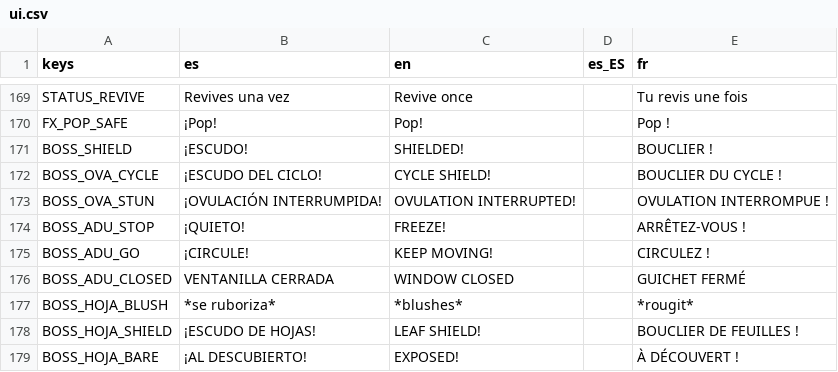
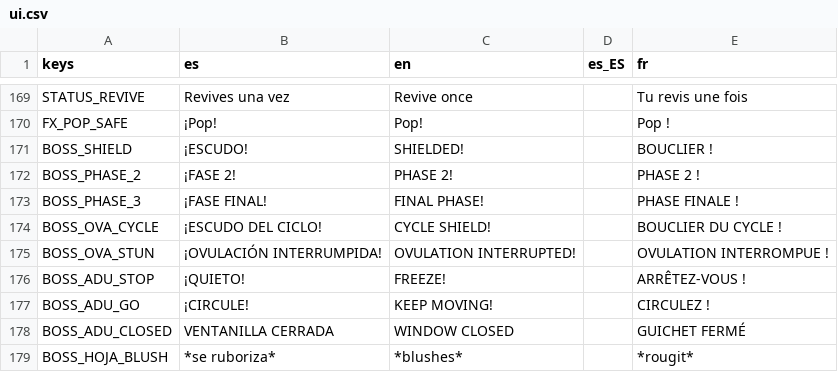
Before and after one commit to Vanne11/soul_knight, a CSV file: locale/ui.csv, drawn as a sheet; only a part is shown, gaps mark what is left out; the shorter side is filled out with more unchanged rows; the diff names each change by its address in the sheet, - before the commit and + after, or states it on an @@ line.

Commit message:
feat: sensación de golpe en jefes: pausa de impacto, shake y cartel de fase, avisos sonoros por tipo y marcas de fase en la barra

```diff
--- a/locale/ui.csv
+++ b/locale/ui.csv
+row 172: BOSS_PHASE_2 | ¡FASE 2! | PHASE 2! |  | PHASE 2 !
+row 173: BOSS_PHASE_3 | ¡FASE FINAL! | FINAL PHASE! |  | PHASE FINALE !
```
Also changed, not shown: 14 other files.
